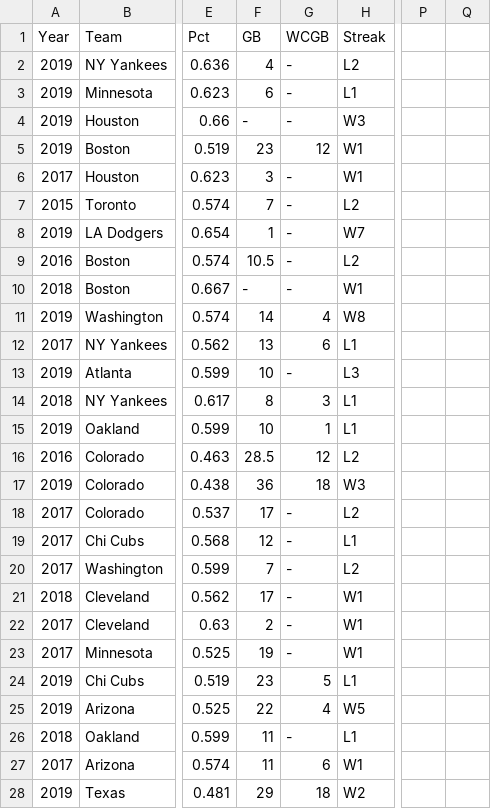
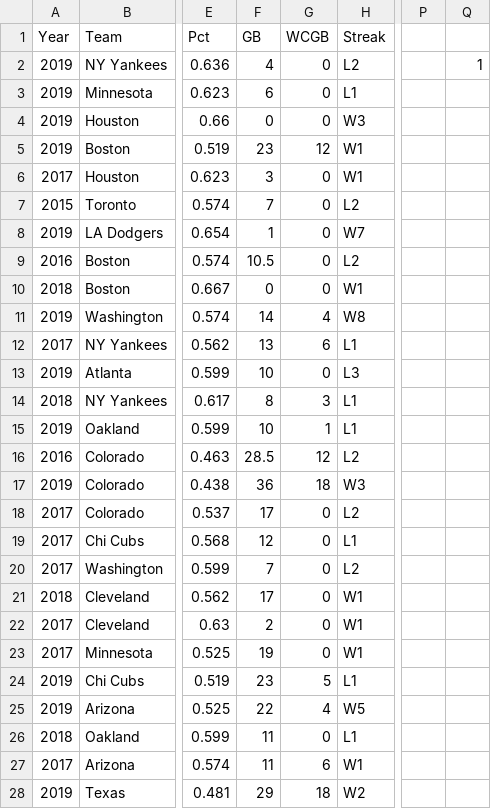
Before and after one commit to andyliang245/Project_3, a CSV file: Resources/team_stats.csv, drawn as a sheet; only a part is shown, gaps mark what is left out; the diff covers the shown part only; the diff names each change by its address in the sheet, - before the commit and + after, or states it on an @@ line.

Commit message:
Add files via upload

```diff
--- a/Resources/team_stats.csv
+++ b/Resources/team_stats.csv
-G2:G4 (WCGB): -
+G2:G4 (WCGB): 0
-Q2: (empty)
+Q2: 1
-F4 (GB): -
+F4 (GB): 0
-G6:G10 (WCGB): -
+G6:G10 (WCGB): 0
-F10 (GB): -
+F10 (GB): 0
-G13 (WCGB): -
+G13 (WCGB): 0
-G18:G23 (WCGB): -
+G18:G23 (WCGB): 0
-G26 (WCGB): -
+G26 (WCGB): 0
```
Also changed, not shown: 39 edited cells elsewhere in this file.
